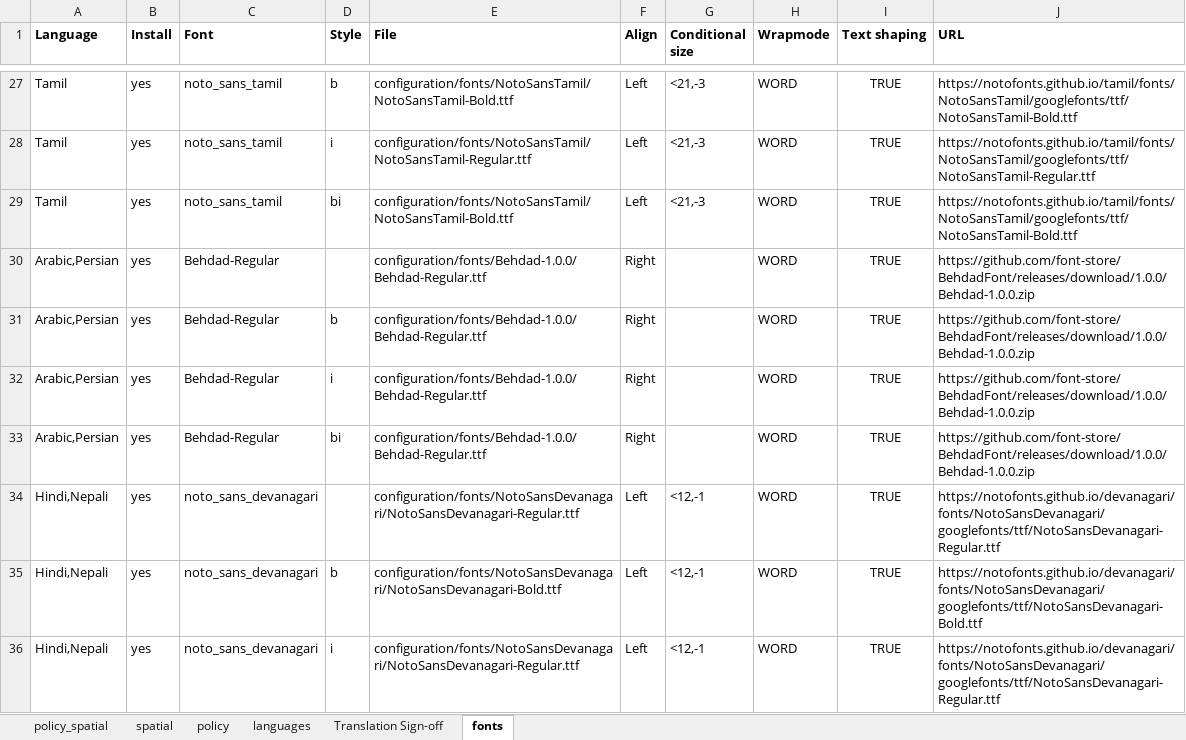
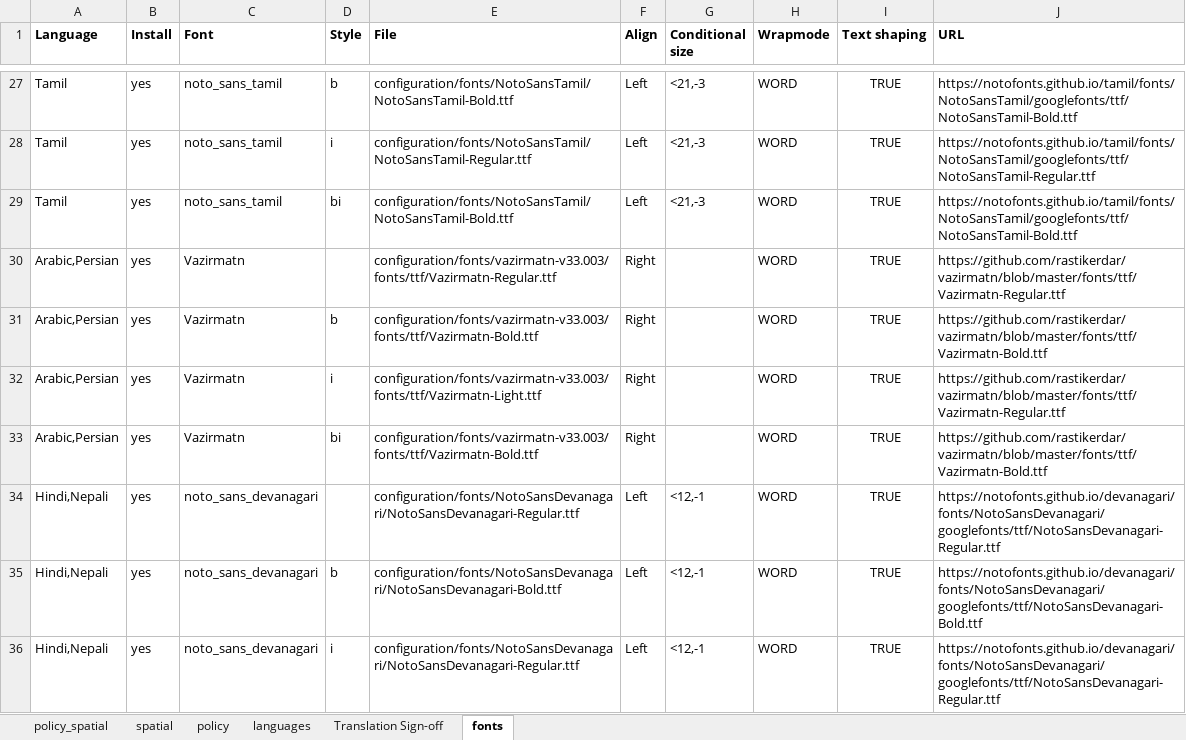
Before and after one commit to healthysustainablecities/global-indicators, an Excel workbook: process/configuration/templates/_report_configuration.xlsx, sheet fonts, drawn as a sheet; only a part is shown, gaps mark what is left out; values as stored, in another font and other column widths than the file's, no borders; the diff names each change by its address in the sheet, - before the commit and + after, or states it on an @@ line.

Commit message:
added in copy of subset of Vazirmatn fonts and associated licence etc

```diff
--- a/process/configuration/templates/_report_configuration.xlsx (sheet fonts)
+++ b/process/configuration/templates/_report_configuration.xlsx (sheet fonts)
-C30:C33 (Font): Behdad-Regular
+C30:C33 (Font): Vazirmatn
-E30 (File): configuration/fonts/Behdad-1.0.0/Behdad-Regular.ttf
+E30 (File): configuration/fonts/vazirmatn-v33.003/fonts/ttf/Vazirmatn-Regular.ttf
-J30 (URL): https://github.com/font-store/BehdadFont/releases/download/1.0.0/Behdad-1.0.0.zip
+J30 (URL): https://github.com/rastikerdar/vazirmatn/blob/master/fonts/ttf/Vazirmatn-Regular.ttf
-E31 (File): configuration/fonts/Behdad-1.0.0/Behdad-Regular.ttf
+E31 (File): configuration/fonts/vazirmatn-v33.003/fonts/ttf/Vazirmatn-Bold.ttf
-J31 (URL): https://github.com/font-store/BehdadFont/releases/download/1.0.0/Behdad-1.0.0.zip
+J31 (URL): https://github.com/rastikerdar/vazirmatn/blob/master/fonts/ttf/Vazirmatn-Bold.ttf
-E32 (File): configuration/fonts/Behdad-1.0.0/Behdad-Regular.ttf
+E32 (File): configuration/fonts/vazirmatn-v33.003/fonts/ttf/Vazirmatn-Light.ttf
-J32 (URL): https://github.com/font-store/BehdadFont/releases/download/1.0.0/Behdad-1.0.0.zip
+J32 (URL): https://github.com/rastikerdar/vazirmatn/blob/master/fonts/ttf/Vazirmatn-Regular.ttf
-E33 (File): configuration/fonts/Behdad-1.0.0/Behdad-Regular.ttf
+E33 (File): configuration/fonts/vazirmatn-v33.003/fonts/ttf/Vazirmatn-Bold.ttf
-J33 (URL): https://github.com/font-store/BehdadFont/releases/download/1.0.0/Behdad-1.0.0.zip
+J33 (URL): https://github.com/rastikerdar/vazirmatn/blob/master/fonts/ttf/Vazirmatn-Bold.ttf
```
Also changed, not shown: sheet languages, sheet Translation Sign-off, 9 other files.
